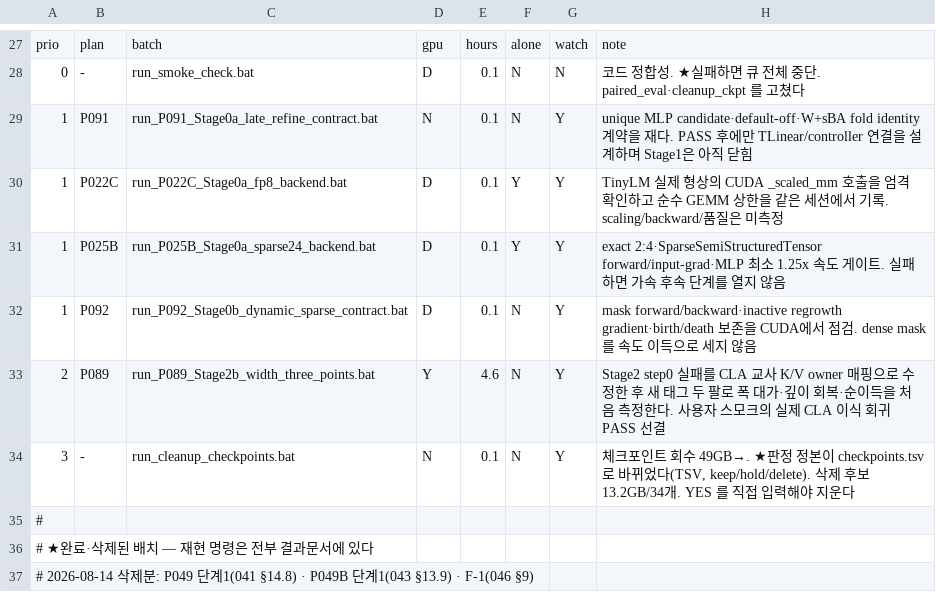
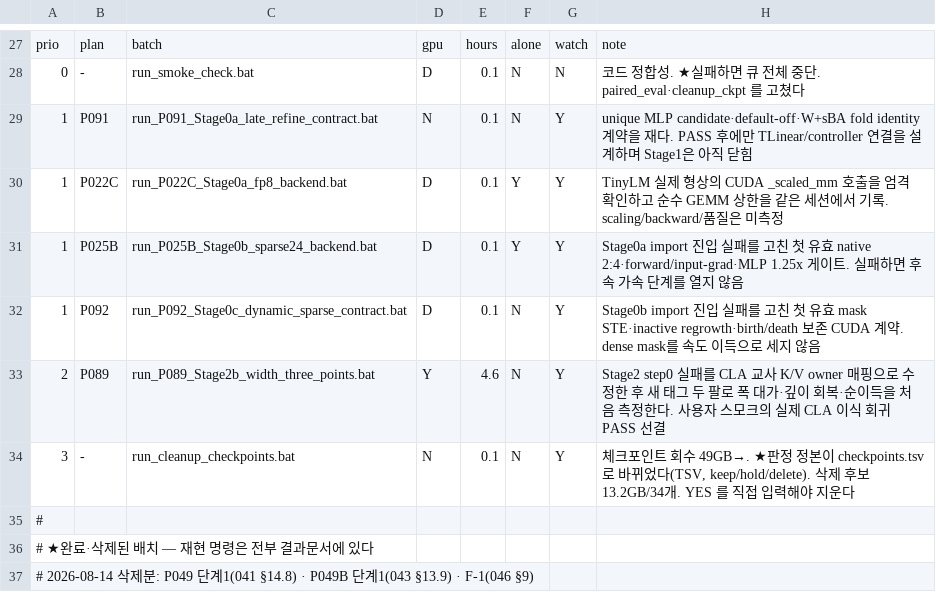
Before and after one commit to myplmy/TinyLM, a TSV file: experiments.tsv, drawn as a sheet; only a part is shown, gaps mark what is left out.

Commit message:
실험 Stage0 결과와 데이터 감사·Codex 검증 흐름을 정합
- P091·P022C·P025B·P092 Stage0 로그를 판독해 결과 080~083과 관련 계획·기준표·방법론·COMPASS·실험목록을 동기화한다.
- P025B와 P092의 저장소 import 진입 결함을 수정하고 실패 단계와 구분되는 Stage0b·Stage0c 재실행 배치를 추가한다.
- SFT v2 revision1의 템플릿 중복과 eval 오염을 감사하고 revision2 데이터팀 프롬프트와 사용자 venv 검사를 기록한다.
- held-out_v3.0의 구조·분포·결함·선택지 편향을 감사하고 held-out 버전 탐색을 숫자 버전 전체로 일반화한다.
- 승인된 Codex 환경 제안서의 구현·실사용 상태를 재감사해 완료 4종을 done으로 이관하고 부분 PASS와 NOT_RUN을 분리한다.
- 핸드오프 큐 계승 사유 중복과 메타데이터 회귀의 자정 의존을 수정한다.
- 불명확한 축약 안내를 오류원장 A32와 영·한 규약 R60으로 재발 방지한다.
- P037의 완료 단계와 LEGACY-FP·단계5·L2/L3 잔여 범위를 분리해 기록한다.

검증: 제공 스모크 42/42 PASS, 관련 Python 회귀 PASS, check_pending 오류 0·경고 0, 계획번호 오류 0·경고 0, 문서 메타데이터 14개 오류 0·경고 0, 환경 검사 PASS31·FAIL0·POSIX NOT_RUN1, queue audit 문제 0.
미실행: GPU·모델·학습·현재 트리 스모크·held-out D9·SFT venv 검사·cleanup·삭제·staging·commit·push.

```diff
--- a/experiments.tsv
+++ b/experiments.tsv
@@ -30,4 +30,4 @@ prio	plan	batch	gpu	hours	alone	watch	note
 1	P022C	run_P022C_Stage0a_fp8_backend.bat	D	0.1	Y	Y	TinyLM 실제 형상의 CUDA _scaled_mm 호출을 엄격 확인하고 순수 GEMM 상한을 같은 세션에서 기록. scaling/backward/품질은 미측정
-1	P025B	run_P025B_Stage0a_sparse24_backend.bat	D	0.1	Y	Y	exact 2:4·SparseSemiStructuredTensor forward/input-grad·MLP 최소 1.25x 속도 게이트. 실패하면 가속 후속 단계를 열지 않음
-1	P092	run_P092_Stage0b_dynamic_sparse_contract.bat	D	0.1	N	Y	mask forward/backward·inactive regrowth gradient·birth/death 보존을 CUDA에서 점검. dense mask를 속도 이득으로 세지 않음
+1	P025B	run_P025B_Stage0b_sparse24_backend.bat	D	0.1	Y	Y	Stage0a import 진입 실패를 고친 첫 유효 native 2:4·forward/input-grad·MLP 1.25x 게이트. 실패하면 후속 가속 단계를 열지 않음
+1	P092	run_P092_Stage0c_dynamic_sparse_contract.bat	D	0.1	N	Y	Stage0b import 진입 실패를 고친 첫 유효 mask STE·inactive regrowth·birth/death 보존 CUDA 계약. dense mask를 속도 이득으로 세지 않음
 2	P089	run_P089_Stage2b_width_three_points.bat	Y	4.6	N	Y	Stage2 step0 실패를 CLA 교사 K/V owner 매핑으로 수정한 후 새 태그 두 팔로 폭 대가·깊이 회복·순이득을 처음 측정한다. 사용자 스모크의 실제 CLA 이식 회귀 PASS 선결
```
Also changed, not shown: scripts/plan_number_diagnostic_refs.tsv, 41 other files.
